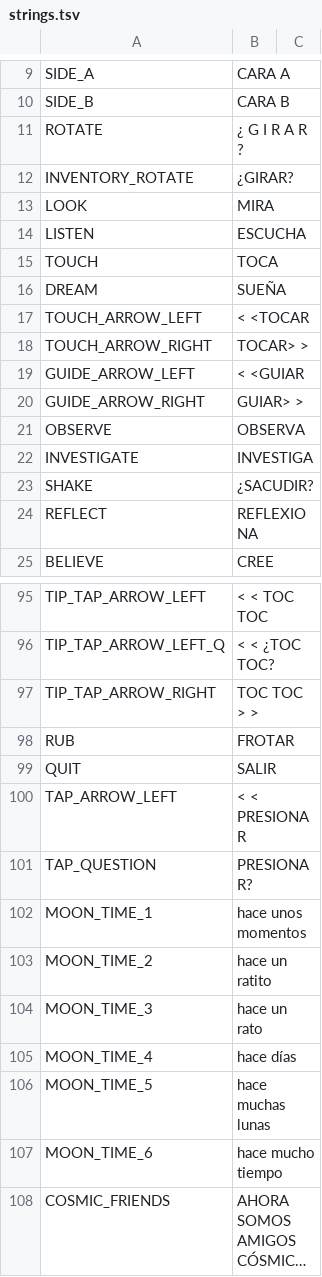
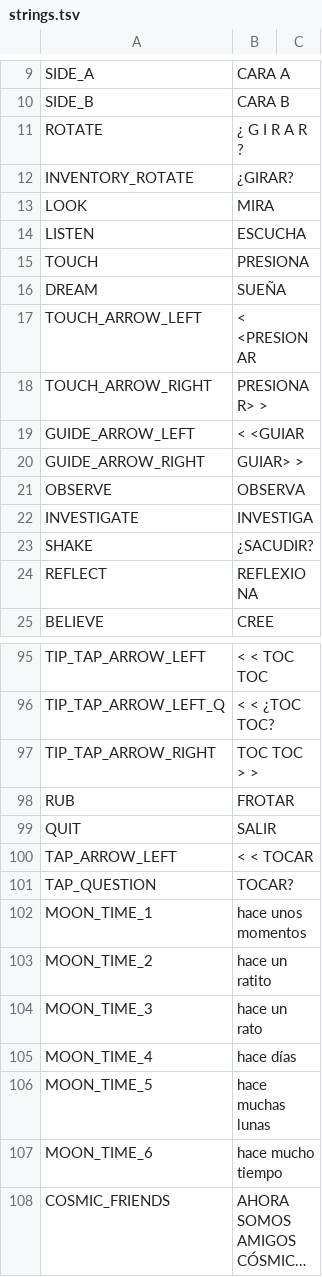
Before and after one commit to cesardeg/sworcery-spanish, a TSV file: locales/strings.tsv, drawn as a sheet; only a part is shown, gaps mark what is left out; long unchanged cells end in ….

Commit message:
tap = tocar

```diff
--- a/locales/strings.tsv
+++ b/locales/strings.tsv
@@ -14,6 +14,6 @@ LOOK	MIRA
 LISTEN	ESCUCHA	
-TOUCH	TOCA	
+TOUCH	PRESIONA	
 DREAM	SUEÑA	
-TOUCH_ARROW_LEFT	< <TOCAR	
-TOUCH_ARROW_RIGHT	TOCAR> >	
+TOUCH_ARROW_LEFT	< <PRESIONAR	
+TOUCH_ARROW_RIGHT	PRESIONAR> >	
 GUIDE_ARROW_LEFT	< <GUIAR	
@@ -99,4 +99,4 @@ RUB	FROTAR
 QUIT	SALIR	
-TAP_ARROW_LEFT	< < PRESIONAR	
-TAP_QUESTION	PRESIONAR?	
+TAP_ARROW_LEFT	< < TOCAR	
+TAP_QUESTION	TOCAR?	
 MOON_TIME_1	hace unos momentos	
```
